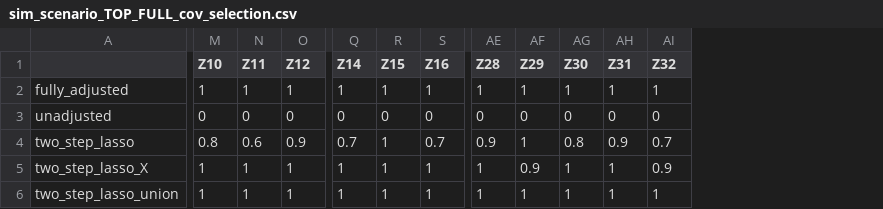
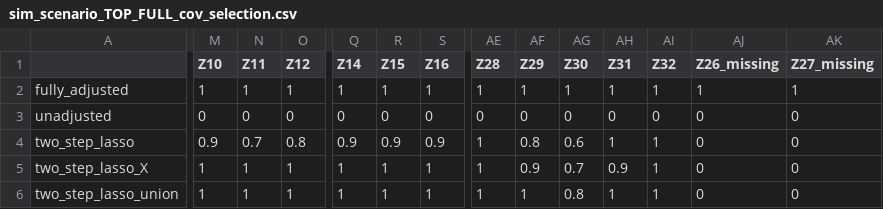
Before and after one commit to RaspberryEmma/Missingness-Sim-Study, a CSV file: data/sim_scenario_TOP_FULL_cov_selection.csv, drawn as a sheet; only a part is shown, gaps mark what is left out; the diff covers the shown part only; the diff names each change by its address in the sheet, - before the commit and + after, or states it on an @@ line.

```diff
--- a/data/sim_scenario_TOP_FULL_cov_selection.csv
+++ b/data/sim_scenario_TOP_FULL_cov_selection.csv
+column AJ (Z26_missing), rows 2-6: 1 | 0 | 0 | 0 | 0
+column AK (Z27_missing), rows 2-6: 1 | 0 | 0 | 0 | 0
-M4 (Z10): 0.8
+M4 (Z10): 0.9
-N4 (Z11): 0.6
+N4 (Z11): 0.7
-O4 (Z12): 0.9
+O4 (Z12): 0.8
-Q4 (Z14): 0.7
+Q4 (Z14): 0.9
-R4 (Z15): 1
+R4 (Z15): 0.9
-S4 (Z16): 0.7
+S4 (Z16): 0.9
-AE4 (Z28): 0.9
+AE4 (Z28): 1
-AF4 (Z29): 1
+AF4 (Z29): 0.8
-AG4 (Z30): 0.8
+AG4 (Z30): 0.6
-AH4 (Z31): 0.9
+AH4 (Z31): 1
-AI4 (Z32): 0.7
+AI4 (Z32): 1
-AG5 (Z30): 1
+AG5 (Z30): 0.7
-AH5 (Z31): 1
+AH5 (Z31): 0.9
-AI5 (Z32): 0.9
+AI5 (Z32): 1
-AG6 (Z30): 1
+AG6 (Z30): 0.8
```
Also changed, not shown: 6 edited cells elsewhere in this file, data/sim_scenario_TOP_FULL_coefs.csv, data/sim_scenario_TOP_MCAR_coefs.csv, 8 other files.
